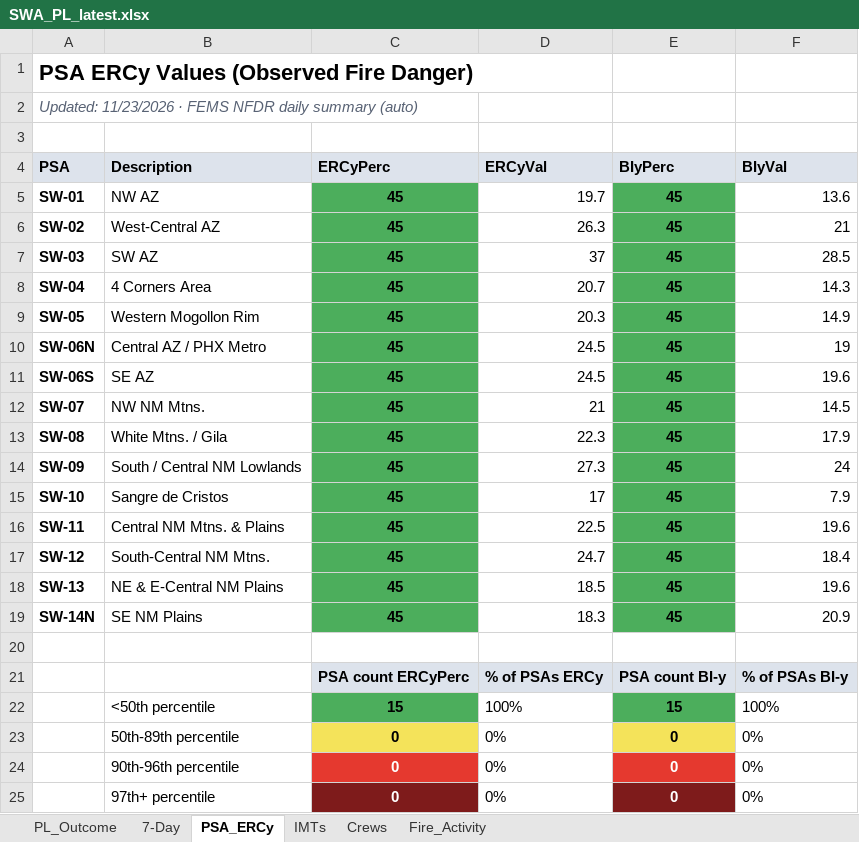
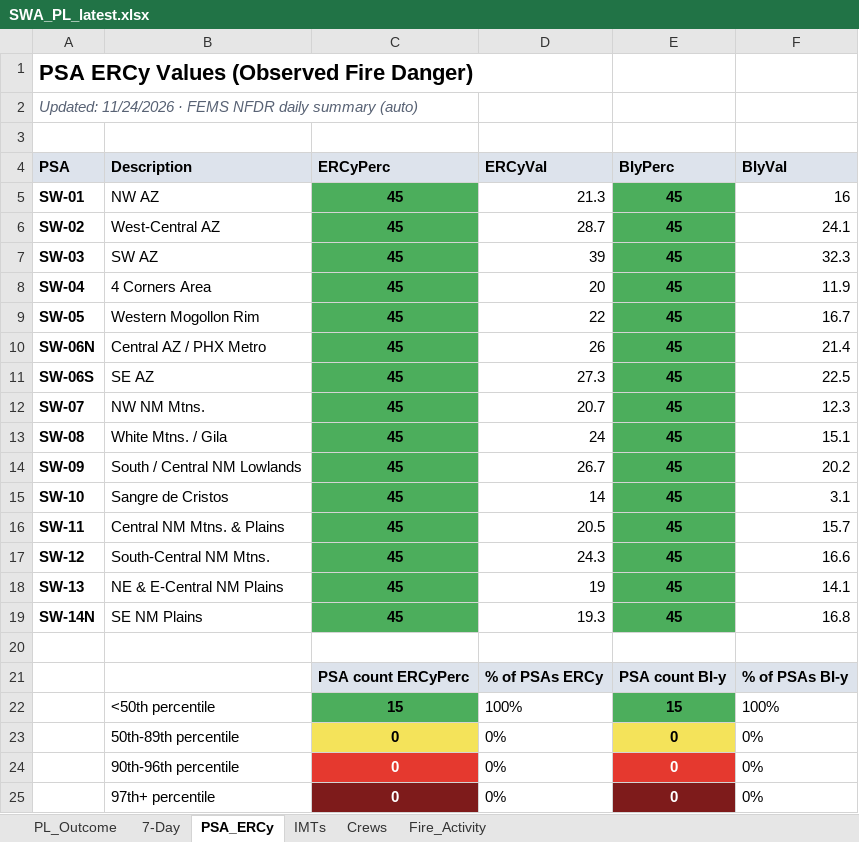
Before and after one commit to SWCCFireWx/sw-pl-tool, an Excel workbook: reports/SWA_PL_latest.xlsx, sheet PSA_ERCy, drawn as a sheet; only a part is shown; values as stored, in another font and other column widths than the file's, no borders; the diff names each change by its address in the sheet, - before the commit and + after, or states it on an @@ line.

Commit message:
Update PL data 2026-11-25 08:11 MST

```diff
--- a/reports/SWA_PL_latest.xlsx (sheet PSA_ERCy)
+++ b/reports/SWA_PL_latest.xlsx (sheet PSA_ERCy)
-A2 (PSA): Updated: 11/23/2026 · FEMS…
+A2 (PSA): Updated: 11/24/2026 · FEMS…
-D5 (ERCyVal): 19.7
+D5 (ERCyVal): 21.3
-F5 (BIyVal): 13.6
+F5 (BIyVal): 16
-D6 (ERCyVal): 26.3
+D6 (ERCyVal): 28.7
-F6 (BIyVal): 21
+F6 (BIyVal): 24.1
-D7 (ERCyVal): 37
+D7 (ERCyVal): 39
-F7 (BIyVal): 28.5
+F7 (BIyVal): 32.3
-D8 (ERCyVal): 20.7
+D8 (ERCyVal): 20
-F8 (BIyVal): 14.3
+F8 (BIyVal): 11.9
-D9 (ERCyVal): 20.3
+D9 (ERCyVal): 22
-F9 (BIyVal): 14.9
+F9 (BIyVal): 16.7
-D10 (ERCyVal): 24.5
+D10 (ERCyVal): 26
-F10 (BIyVal): 19
+F10 (BIyVal): 21.4
-D11 (ERCyVal): 24.5
+D11 (ERCyVal): 27.3
-F11 (BIyVal): 19.6
+F11 (BIyVal): 22.5
-D12 (ERCyVal): 21
+D12 (ERCyVal): 20.7
-F12 (BIyVal): 14.5
+F12 (BIyVal): 12.3
-D13 (ERCyVal): 22.3
+D13 (ERCyVal): 24
-F13 (BIyVal): 17.9
+F13 (BIyVal): 15.1
-D14 (ERCyVal): 27.3
+D14 (ERCyVal): 26.7
-F14 (BIyVal): 24
+F14 (BIyVal): 20.2
-D15 (ERCyVal): 17
+D15 (ERCyVal): 14
-F15 (BIyVal): 7.9
+F15 (BIyVal): 3.1
-D16 (ERCyVal): 22.5
+D16 (ERCyVal): 20.5
-F16 (BIyVal): 19.6
+F16 (BIyVal): 15.7
-D17 (ERCyVal): 24.7
+D17 (ERCyVal): 24.3
-F17 (BIyVal): 18.4
+F17 (BIyVal): 16.6
-D18 (ERCyVal): 18.5
+D18 (ERCyVal): 19
-F18 (BIyVal): 19.6
+F18 (BIyVal): 14.1
-D19 (ERCyVal): 18.3
+D19 (ERCyVal): 19.3
-F19 (BIyVal): 20.9
+F19 (BIyVal): 16.8
```
Also changed, not shown: sheet PL_Outcome, sheet 7-Day, sheet Fire_Activity, sheet IMTs, sheet Crews, 20 other files.
